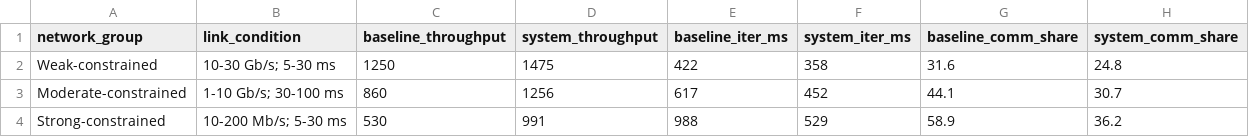
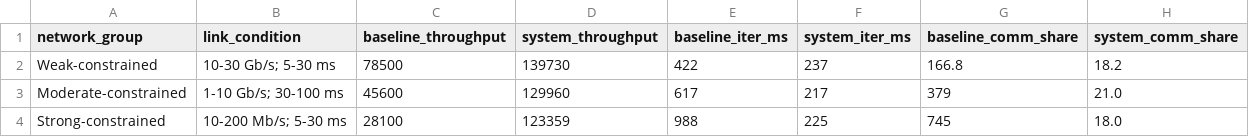
Before and after one commit to Aerithy/master-thesis, a CSV file: image/csv/ch6_system_perf_compare.csv, drawn as a sheet.

```diff
--- a/image/csv/ch6_system_perf_compare.csv
+++ b/image/csv/ch6_system_perf_compare.csv
@@ -1,4 +1,4 @@
 network_group,link_condition,baseline_throughput,system_throughput,baseline_iter_ms,system_iter_ms,baseline_comm_share,system_comm_share
-Weak-constrained,10-30 Gb/s; 5-30 ms,1250,1475,422,358,31.6,24.8
-Moderate-constrained,1-10 Gb/s; 30-100 ms,860,1256,617,452,44.1,30.7
-Strong-constrained,10-200 Mb/s; 5-30 ms,530,991,988,529,58.9,36.2
+Weak-constrained,10-30 Gb/s; 5-30 ms,78500,139730,422,237,166.8,18.2
+Moderate-constrained,1-10 Gb/s; 30-100 ms,45600,129960,617,217,379,21.0
+Strong-constrained,10-200 Mb/s; 5-30 ms,28100,123359,988,225,745,18.0
```
Also changed, not shown: image/csv/ch6_system_degradation_test.csv, image/csv/ch6_tab_final_system_validation.csv, 14 other files.
